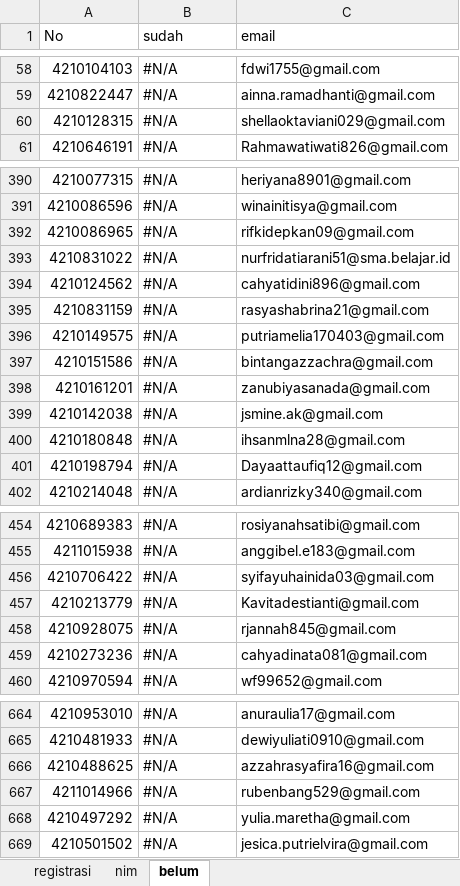
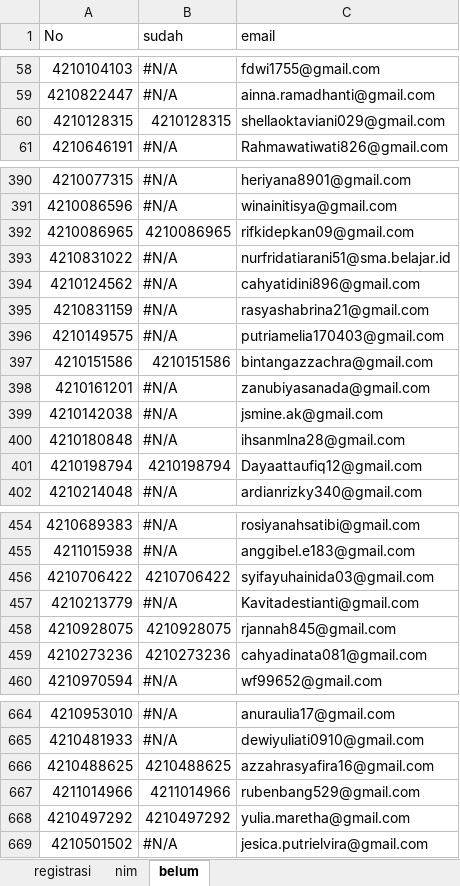
Before and after one commit to tirtareg/21snm, an Excel workbook: Sudah Registrasi.xlsx, sheet belum, drawn as a sheet; only a part is shown, gaps mark what is left out; values as stored, in another font and other column widths than the file's, no cell formats; the diff covers the shown part only; the diff names each change by its address in the sheet, - before the commit and + after, or states it on an @@ line.

```diff
--- a/Sudah Registrasi.xlsx (sheet belum)
+++ b/Sudah Registrasi.xlsx (sheet belum)
-B60 (sudah): #N/A
+B60 (sudah): 4210128315
-B392 (sudah): #N/A
+B392 (sudah): 4210086965
-B397 (sudah): #N/A
+B397 (sudah): 4210151586
-B401 (sudah): #N/A
+B401 (sudah): 4210198794
-B456 (sudah): #N/A
+B456 (sudah): 4210706422
-B458 (sudah): #N/A
+B458 (sudah): 4210928075
-B459 (sudah): #N/A
+B459 (sudah): 4210273236
-B666 (sudah): #N/A
+B666 (sudah): 4210488625
-B667 (sudah): #N/A
+B667 (sudah): 4211014966
-B668 (sudah): #N/A
+B668 (sudah): 4210497292
```
Also changed, not shown: 50 edited cells elsewhere in this sheet, sheet registrasi, cell formats, docs/Sudah Registrasi.xlsx, docs/snmptn.xlsx, 3 other files.
